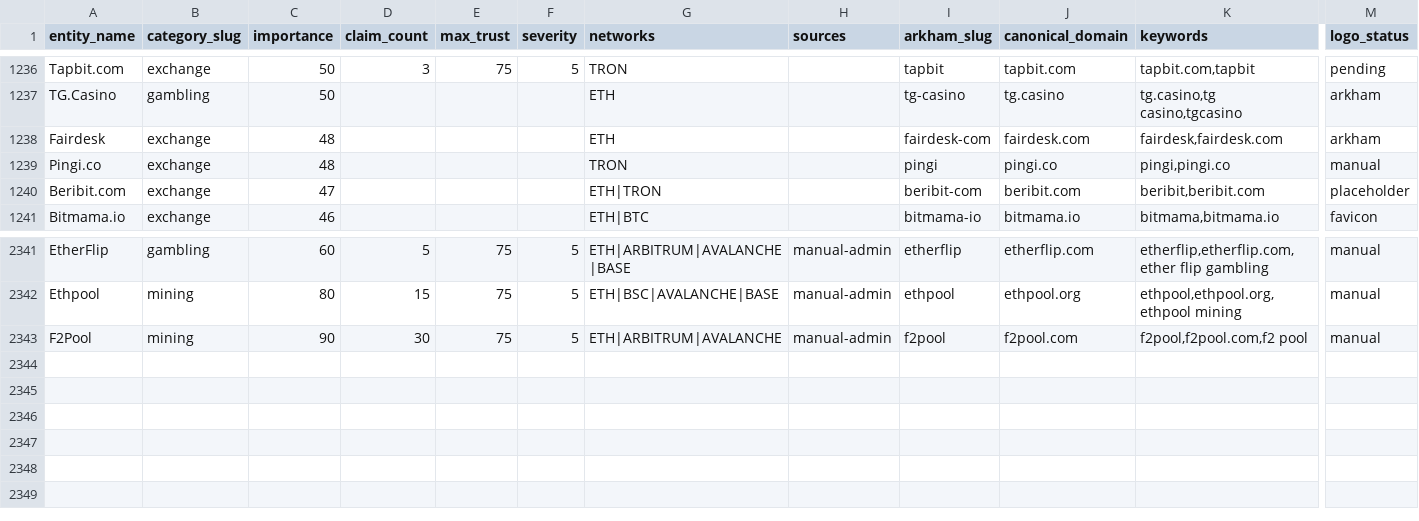
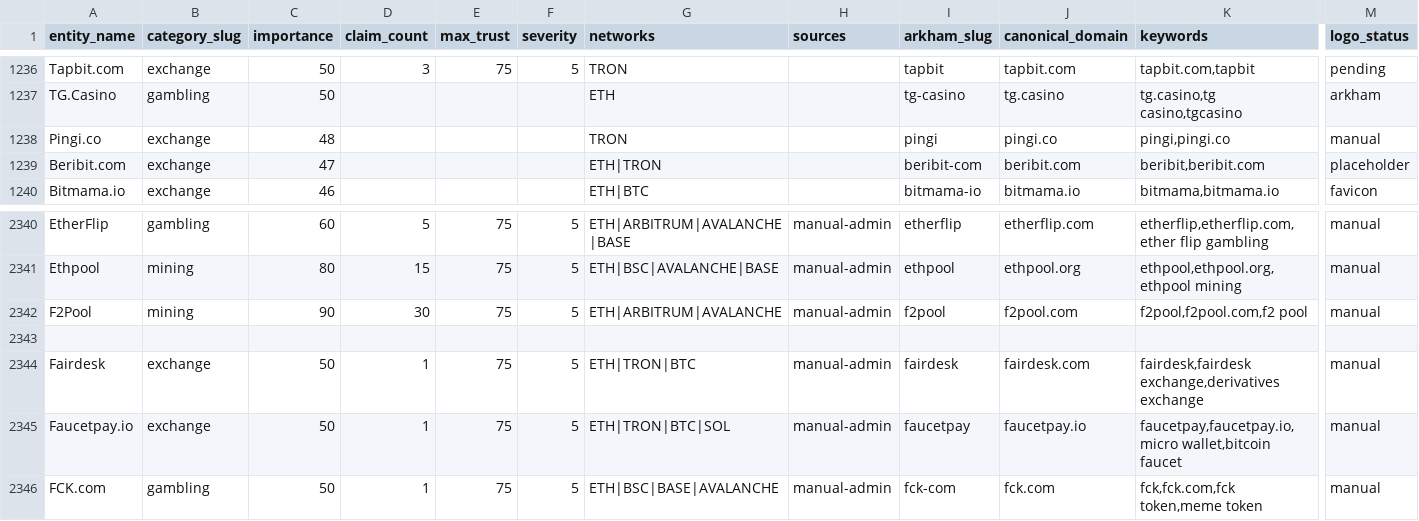
Before and after one commit to maslovsa/kyt-entity-registry, a CSV file: entities.csv, drawn as a sheet; only a part is shown, gaps mark what is left out; removed rows and columns are numbered as before the commit, all else as after; rows hold the shown columns only; the diff names each change by its address in the sheet, - before the commit and + after, or states it on an @@ line.

Commit message:
feat(exchange/gambling): add Fairdesk + Faucetpay + FCK.com logos

```diff
--- a/entities.csv
+++ b/entities.csv
-row 1238: Fairdesk | exchange | 48 |  |  |  | ETH |  | fairdesk-com | fairdesk.com | fairdesk,fairdesk.com | arkham
+row 2343: (empty)
+row 2344: Fairdesk | exchange | 50 | 1 | 75 | 5 | ETH|TRON|BTC | manual-admin | fairdesk | fairdesk.com | fairdesk,fairdesk exchange,derivatives exchange | manual
+row 2345: Faucetpay.io | exchange | 50 | 1 | 75 | 5 | ETH|TRON|BTC|SOL | manual-admin | faucetpay | faucetpay.io | faucetpay,faucetpay.io,micro wallet,bitcoin faucet | manual
+row 2346: FCK.com | gambling | 50 | 1 | 75 | 5 | ETH|BSC|BASE|AVALANCHE | manual-admin | fck-com | fck.com | fck,fck.com,fck token,meme token | manual
```
Also changed, not shown: 4 other files.
